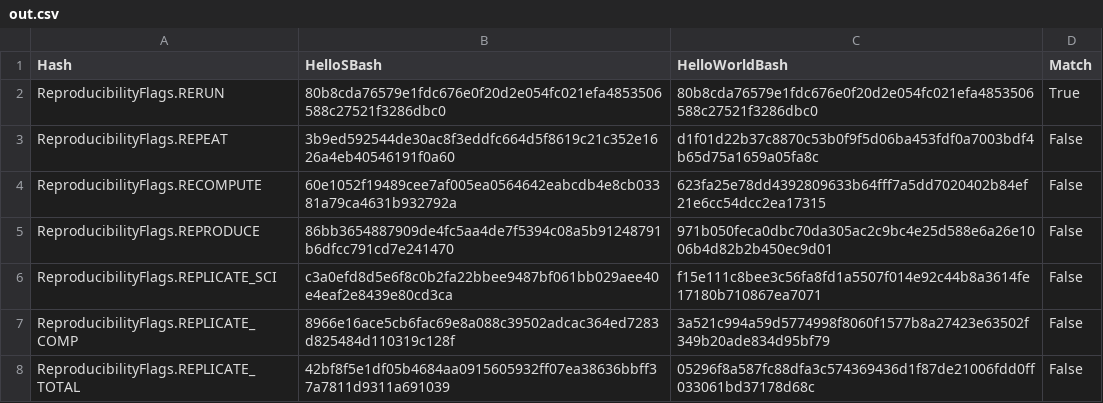
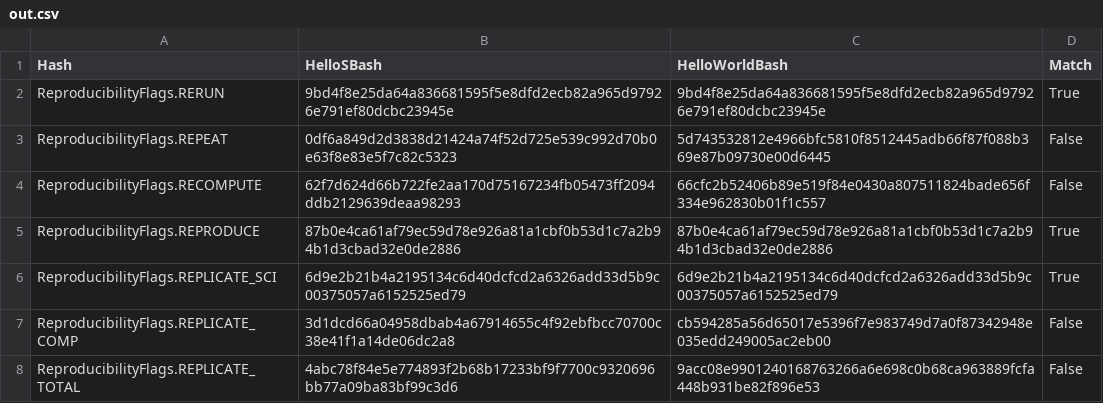
Before and after one commit to pritchardn/windlass, a CSV file: Experiments/EX1HelloWorld/ubu/out.csv, drawn as a sheet.

```diff
--- a/Experiments/EX1HelloWorld/ubu/out.csv
+++ b/Experiments/EX1HelloWorld/ubu/out.csv
@@ -1,8 +1,8 @@
 Hash,HelloSBash,HelloWorldBash,Match
-ReproducibilityFlags.RERUN,80b8cda76579e1fdc676e0f20d2e054fc021efa4853506588c27521f3286dbc0,80b8cda76579e1fdc676e0f20d2e054fc021efa4853506588c27521f3286dbc0,True
-ReproducibilityFlags.REPEAT,3b9ed592544de30ac8f3eddfc664d5f8619c21c352e1626a4eb40546191f0a60,d1f01d22b37c8870c53b0f9f5d06ba453fdf0a7003bdf4b65d75a1659a05fa8c,False
-ReproducibilityFlags.RECOMPUTE,60e1052f19489cee7af005ea0564642eabcdb4e8cb03381a79ca4631b932792a,623fa25e78dd4392809633b64fff7a5dd7020402b84ef21e6cc54dcc2ea17315,False
-ReproducibilityFlags.REPRODUCE,86bb3654887909de4fc5aa4de7f5394c08a5b91248791b6dfcc791cd7e241470,971b050feca0dbc70da305ac2c9bc4e25d588e6a26e1006b4d82b2b450ec9d01,False
-ReproducibilityFlags.REPLICATE_SCI,c3a0efd8d5e6f8c0b2fa22bbee9487bf061bb029aee40e4eaf2e8439e80cd3ca,f15e111c8bee3c56fa8fd1a5507f014e92c44b8a3614fe17180b710867ea7071,False
-ReproducibilityFlags.REPLICATE_COMP,8966e16ace5cb6fac69e8a088c39502adcac364ed7283d825484d110319c128f,3a521c994a59d5774998f8060f1577b8a27423e63502f349b20ade834d95bf79,False
-ReproducibilityFlags.REPLICATE_TOTAL,42bf8f5e1df05b4684aa0915605932ff07ea38636bbff37a7811d9311a691039,05296f8a587fc88dfa3c574369436d1f87de21006fdd0ff033061bd37178d68c,False
+ReproducibilityFlags.RERUN,9bd4f8e25da64a836681595f5e8dfd2ecb82a965d97926e791ef80dcbc23945e,9bd4f8e25da64a836681595f5e8dfd2ecb82a965d97926e791ef80dcbc23945e,True
+ReproducibilityFlags.REPEAT,0df6a849d2d3838d21424a74f52d725e539c992d70b0e63f8e83e5f7c82c5323,5d743532812e4966bfc5810f8512445adb66f87f088b369e87b09730e00d6445,False
+ReproducibilityFlags.RECOMPUTE,62f7d624d66b722fe2aa170d75167234fb05473ff2094ddb2129639deaa98293,66cfc2b52406b89e519f84e0430a807511824bade656f334e962830b01f1c557,False
+ReproducibilityFlags.REPRODUCE,87b0e4ca61af79ec59d78e926a81a1cbf0b53d1c7a2b94b1d3cbad32e0de2886,87b0e4ca61af79ec59d78e926a81a1cbf0b53d1c7a2b94b1d3cbad32e0de2886,True
+ReproducibilityFlags.REPLICATE_SCI,6d9e2b21b4a2195134c6d40dcfcd2a6326add33d5b9c00375057a6152525ed79,6d9e2b21b4a2195134c6d40dcfcd2a6326add33d5b9c00375057a6152525ed79,True
+ReproducibilityFlags.REPLICATE_COMP,3d1dcd66a04958dbab4a67914655c4f92ebfbcc70700c38e41f1a14de06dc2a8,cb594285a56d65017e5396f7e983749d7a0f87342948e035edd249005ac2eb00,False
+ReproducibilityFlags.REPLICATE_TOTAL,4abc78f84e5e774893f2b68b17233bf9f7700c9320696bb77a09ba83bf99c3d6,9acc08e9901240168763266a6e698c0b68ca963889fcfa448b931be82f896e53,False
```
Also changed, not shown: Experiments/EX14CleaningPipelines/Yanda_Cont_Img_0_out.csv, Experiments/EX14CleaningPipelines/Yanda_Cont_Img_1_out.csv, 5 other files.
